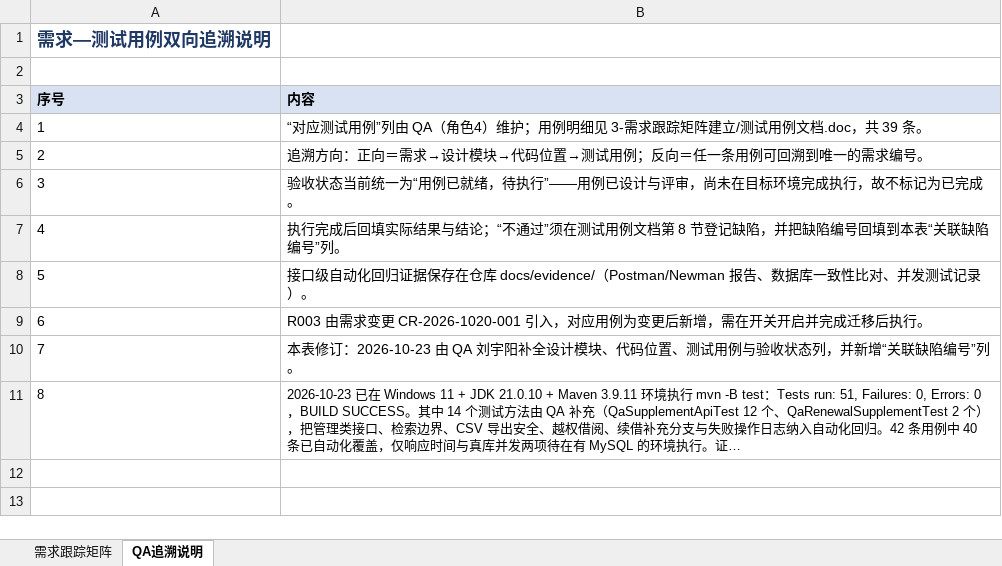
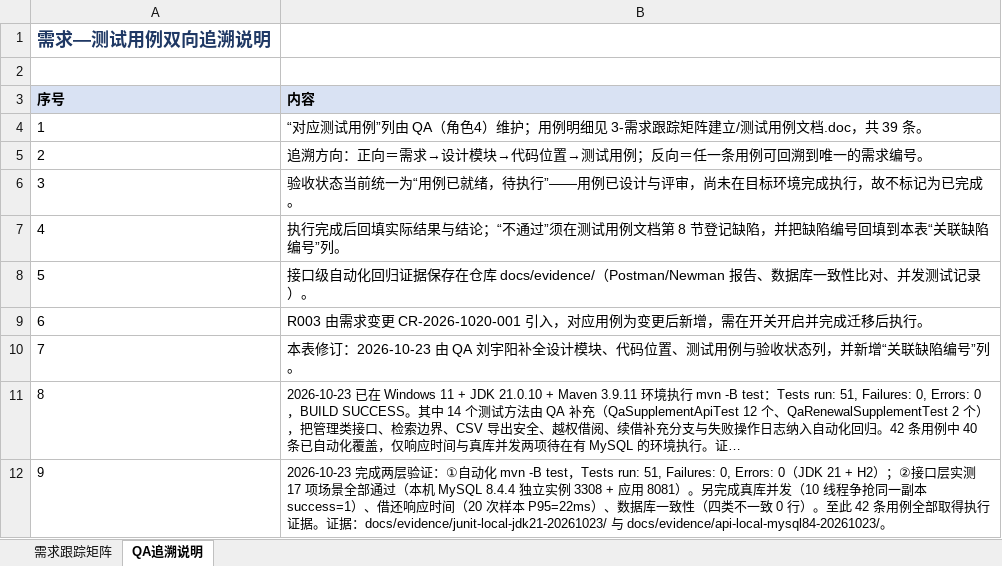
Before and after one commit to GIH622/software-process, an Excel workbook: 3-需求跟踪矩阵建立/5-需求跟踪矩阵.xlsx, sheet QA追溯说明, drawn as a sheet; long unchanged cells end in …; values as stored, in another font and other column widths than the file's, no borders; the diff names each change by its address in the sheet, - before the commit and + after, or states it on an @@ line.

```diff
--- a/3-需求跟踪矩阵建立/5-需求跟踪矩阵.xlsx (sheet QA追溯说明)
+++ b/3-需求跟踪矩阵建立/5-需求跟踪矩阵.xlsx (sheet QA追溯说明)
+row 12: 9 | 2026-10-23 完成两层验证：①自动化 mvn -B test，Tests run: 51, Failures: 0, Errors: 0（JDK 21 + H2）；②接口层实测 17 项场景全部通过（本机 MySQL 8.4.4 独立实例 3308 + 应用 8081）。另完成真库并发（10 线程争抢同一副本 success=1）、借还响应时间（20 次样本 P95=22ms）、数据库一致性（四类不一致 0 行）。至此 42 条用例全部取得执行证据。证据：docs/evidence/junit-local-jdk21-20261023/ 与 docs/evidence/api-local-mysql84-20261023/。
```
Also changed, not shown: sheet 需求跟踪矩阵, 3-需求跟踪矩阵建立/缺陷记录.xlsx, 5 other files.
